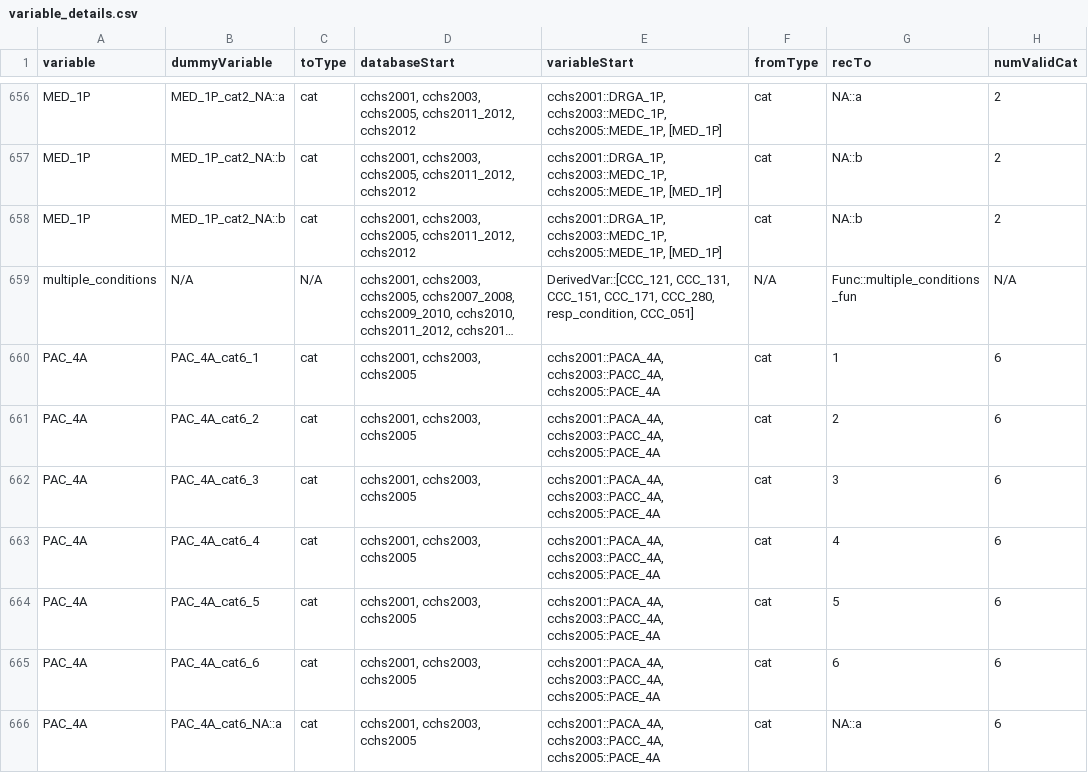
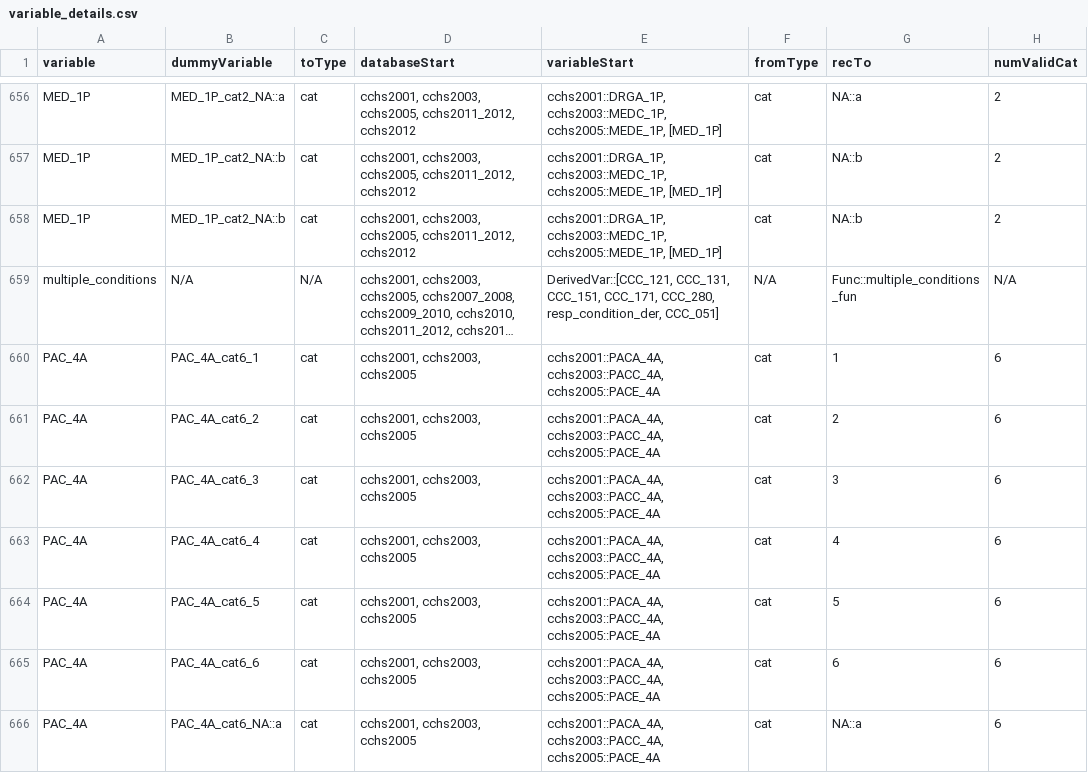
Before and after one commit to Big-Life-Lab/cchsflow, a CSV file: inst/extdata/variable_details.csv, drawn as a sheet; only a part is shown, gaps mark what is left out; long unchanged cells end in …; the diff names each change by its address in the sheet, - before the commit and + after, or states it on an @@ line.

Commit message:
[Bug] update variables.csv, variable_details.csv

```diff
--- a/inst/extdata/variable_details.csv
+++ b/inst/extdata/variable_details.csv
-E659 (variableStart): …CCC_171, CCC_280, resp_condition, CCC_051]
+E659 (variableStart): …CCC_171, CCC_280, resp_condition_der, CCC_051]
```
Also changed, not shown: inst/extdata/variables.csv, 2 other files.
